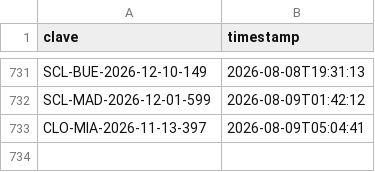
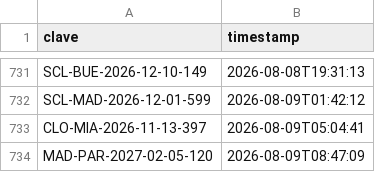
Before and after one commit to Felipebarv25/app-vuelos, a CSV file: datos/alertas_enviadas.csv, drawn as a sheet; only a part is shown, gaps mark what is left out.

```diff
--- a/datos/alertas_enviadas.csv
+++ b/datos/alertas_enviadas.csv
@@ -733 +733,2 @@ SCL-MAD-2026-12-01-599,2026-08-09T01:42:12
 CLO-MIA-2026-11-13-397,2026-08-09T05:04:41
+MAD-PAR-2027-02-05-120,2026-08-09T08:47:09
```
Also changed, not shown: 4 other files.
